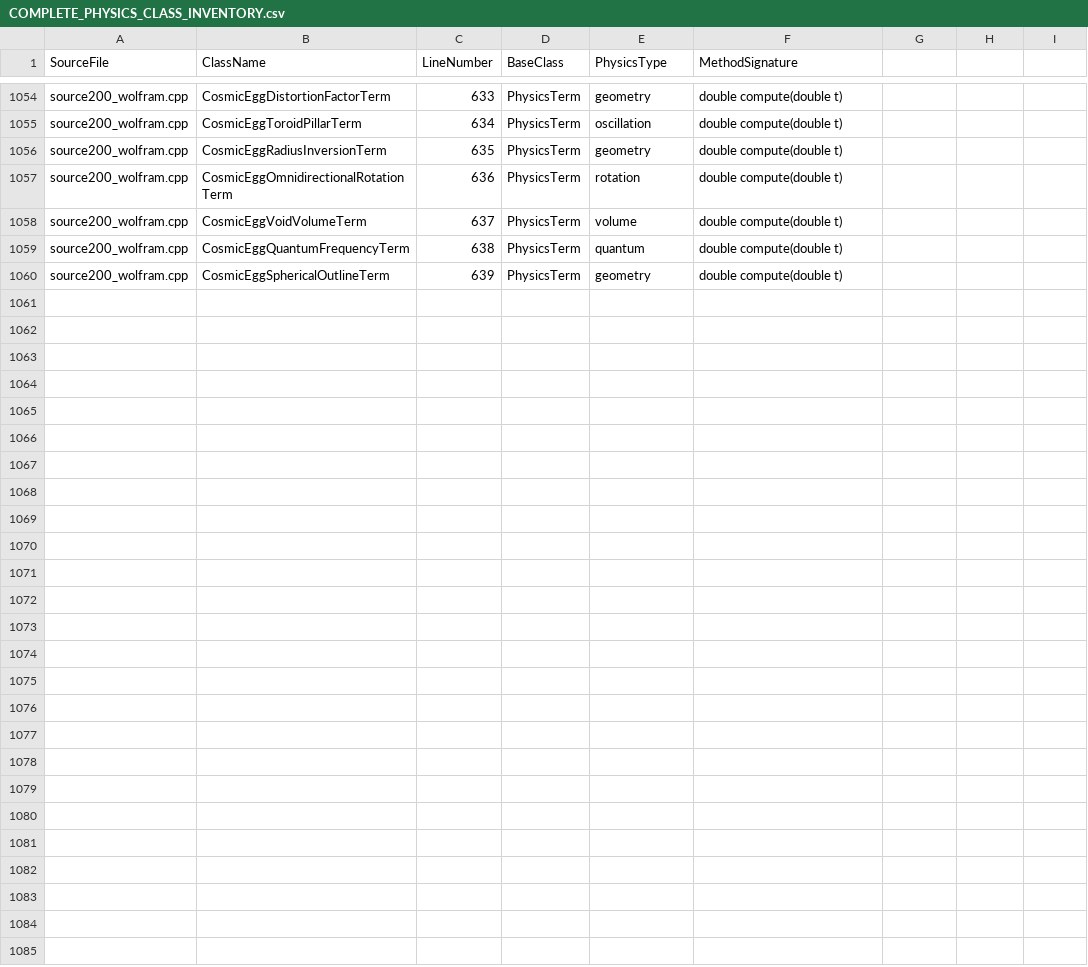
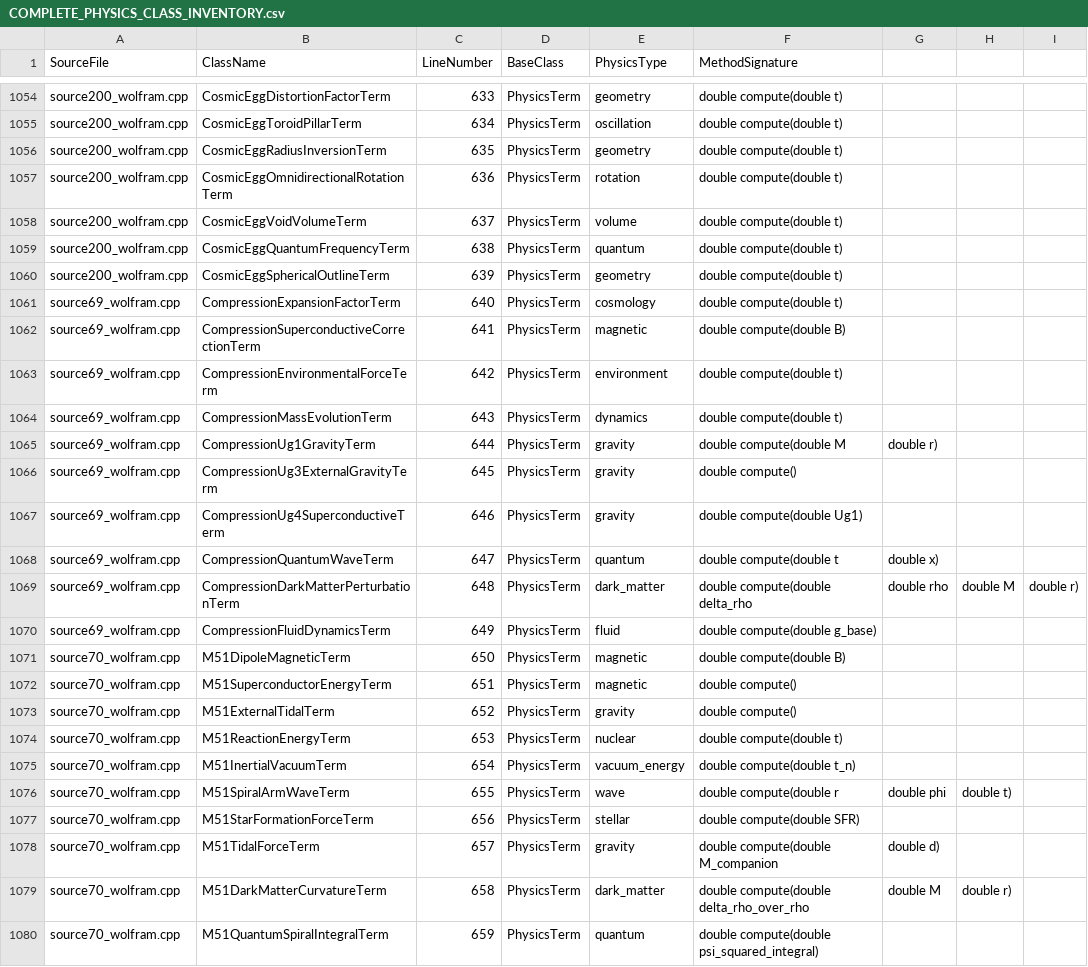
Before and after one commit to Daniel8Murphy0007/Star-Magic, a CSV file: COMPLETE_PHYSICS_CLASS_INVENTORY.csv, drawn as a sheet; only a part is shown, gaps mark what is left out; the diff names each change by its address in the sheet, - before the commit and + after, or states it on an @@ line.

Commit message:
Consolidate all wolfram companion files and update workspace metadata - Phase 9
Major Changes:
- Moved source4-12_wolfram.cpp from wolfram_extraction/generated_classes/ to root (9 files)
- All 68 wolfram companion files now unified in main directory (source4-70, source200)
- Created source69_wolfram.cpp (classes 640-649) - UQFFCompressionModule physics
- Created source70_wolfram.cpp (classes 650-659) - M51UQFFModule galaxy physics
- Created source69_vs_source70_comparison.md (10,327 lines detailed analysis)
- Updated COMPLETE_PHYSICS_CLASS_INVENTORY.csv (added classes 640-659, now 1087 lines)

Workspace Updates:
- README.md: v2.3 status, 68 wolfram files consolidated
- PLAN.md: Phase 9 consolidation complete, updated file counts
- Star-Magic.code-workspace: Phase 9 metadata, timestamp updated
- package.json: Version bump 2.2.0 -> 2.3.0
- CMakePresets.json: build_msvc directory, Wolfram WSTP ON, C++20 enforced

File Organization:
- Total wolfram companions: 68 files (all in root)
  - Early batch: source4-12 (9 files, moved)
  - Main batch: source13-70 (58 files, already in root)
  - Special: source200 (1 Cosmic Egg file)
- Total physics classes: 659 (documented in CSV)
- Field unity output updated: Buoyant Gravity value refined

Build Status: MSVC 14.44, C++20, 1.17 MB executable (UPX compressed)
Integration: All wolfram files ready for CMakeLists.txt inclusion
Systems: 19+ astrophysical objects (Compression) + M51 galaxy (specialized)

Commit Hash: Phase 9 - Wolfram File Consolidation Complete

```diff
--- a/COMPLETE_PHYSICS_CLASS_INVENTORY.csv
+++ b/COMPLETE_PHYSICS_CLASS_INVENTORY.csv
+row 1061: source69_wolfram.cpp | CompressionExpansionFactorTerm | 640 | PhysicsTerm | cosmology | double compute(double t)
+row 1062: source69_wolfram.cpp | CompressionSuperconductiveCorrectionTerm | 641 | PhysicsTerm | magnetic | double compute(double B)
+row 1063: source69_wolfram.cpp | CompressionEnvironmentalForceTerm | 642 | PhysicsTerm | environment | double compute(double t)
+row 1064: source69_wolfram.cpp | CompressionMassEvolutionTerm | 643 | PhysicsTerm | dynamics | double compute(double t)
+row 1065: source69_wolfram.cpp | CompressionUg1GravityTerm | 644 | PhysicsTerm | gravity | double compute(double M | double r)
+row 1066: source69_wolfram.cpp | CompressionUg3ExternalGravityTerm | 645 | PhysicsTerm | gravity | double compute()
+row 1067: source69_wolfram.cpp | CompressionUg4SuperconductiveTerm | 646 | PhysicsTerm | gravity | double compute(double Ug1)
+row 1068: source69_wolfram.cpp | CompressionQuantumWaveTerm | 647 | PhysicsTerm | quantum | double compute(double t | double x)
+row 1069: source69_wolfram.cpp | CompressionDarkMatterPerturbationTerm | 648 | PhysicsTerm | dark_matter | double compute(double delta_rho | double rho | double M | double r)
+row 1070: source69_wolfram.cpp | CompressionFluidDynamicsTerm | 649 | PhysicsTerm | fluid | double compute(double g_base)
+row 1071: source70_wolfram.cpp | M51DipoleMagneticTerm | 650 | PhysicsTerm | magnetic | double compute(double B)
+row 1072: source70_wolfram.cpp | M51SuperconductorEnergyTerm | 651 | PhysicsTerm | magnetic | double compute()
+row 1073: source70_wolfram.cpp | M51ExternalTidalTerm | 652 | PhysicsTerm | gravity | double compute()
+row 1074: source70_wolfram.cpp | M51ReactionEnergyTerm | 653 | PhysicsTerm | nuclear | double compute(double t)
+row 1075: source70_wolfram.cpp | M51InertialVacuumTerm | 654 | PhysicsTerm | vacuum_energy | double compute(double t_n)
+row 1076: source70_wolfram.cpp | M51SpiralArmWaveTerm | 655 | PhysicsTerm | wave | double compute(double r | double phi | double t)
+row 1077: source70_wolfram.cpp | M51StarFormationForceTerm | 656 | PhysicsTerm | stellar | double compute(double SFR)
+row 1078: source70_wolfram.cpp | M51TidalForceTerm | 657 | PhysicsTerm | gravity | double compute(double M_companion | double d)
+row 1079: source70_wolfram.cpp | M51DarkMatterCurvatureTerm | 658 | PhysicsTerm | dark_matter | double compute(double delta_rho_over_rho | double M | double r)
+row 1080: source70_wolfram.cpp | M51QuantumSpiralIntegralTerm | 659 | PhysicsTerm | quantum | double compute(double psi_squared_integral)
```
Also changed, not shown: 18 other files.
